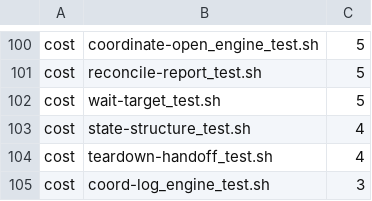
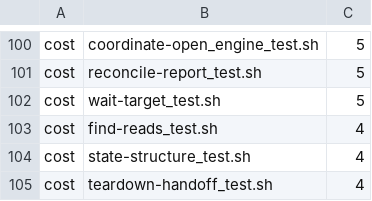
Before and after one commit to tsukumogami/shirabe, a TSV file: skills/coordinate/check-skill.tsv, drawn as a sheet; only a part is shown, gaps mark what is left out; the shorter side is filled out with more unchanged rows; the diff names each change by its address in the sheet, - before the commit and + after, or states it on an @@ line.

Commit message:
fix(coordinate): read the repository once in the discipline find's bridge (#1143)
A discipline rotation that starts on the session store with no earlier session rotation goes through record_find's bridge: it reads the default branch's head and looks for the committed handoff file. The bridge read the repository a second time for the default branch, which the discipline read had already set at the start of the find, so that path made six gh reads where five do. It now reuses the default branch it has.

The find's gh reads are now a fixed, counted set: three for a predecessor session or the run's own rotation (the repository, the record branch, the pull request listing), and two more, each once, for the bridge and a first rotation (the default branch's head and the handoff file). The koto reads on those paths stay the same few.

```diff
--- a/skills/coordinate/check-skill.tsv
+++ b/skills/coordinate/check-skill.tsv
+row 103: cost | find-reads_test.sh | 4
```
Also changed, not shown: 4 other files.
